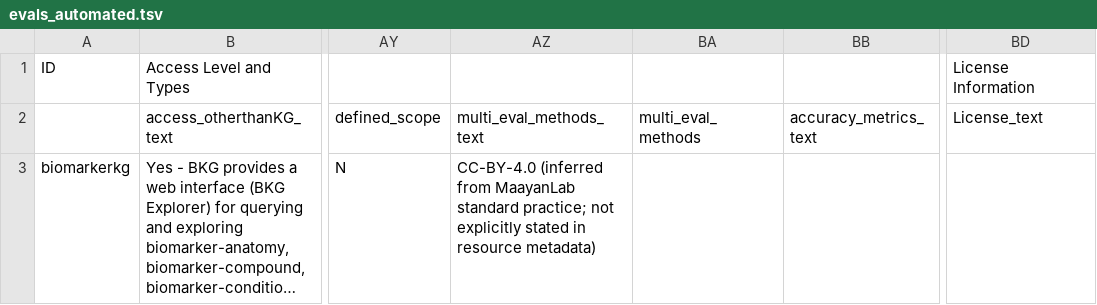
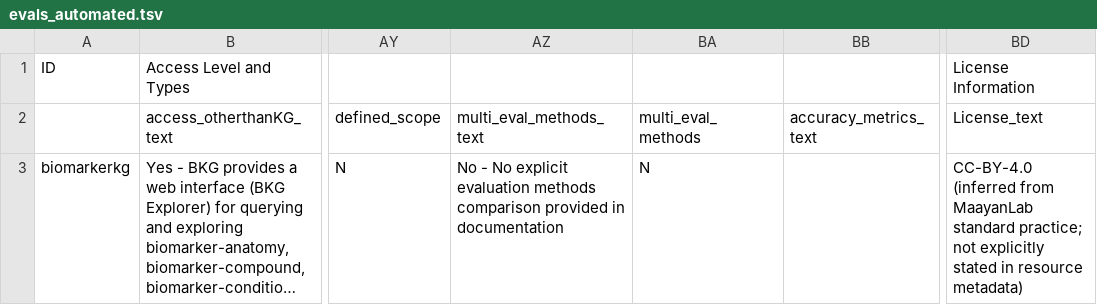
Before and after one commit to Knowledge-Graph-Hub/kg-registry, a TSV file: evals/evals_automated.tsv, drawn as a sheet; only a part is shown, gaps mark what is left out; long unchanged cells end in …; the diff names each change by its address in the sheet, - before the commit and + after, or states it on an @@ line.

```diff
--- a/evals/evals_automated.tsv
+++ b/evals/evals_automated.tsv
-AZ3 (multi_eval_methods_text): CC-BY-4.0 (inferred from MaayanLab standard practice; not explicitly stated in resource metadata)
+AZ3 (multi_eval_methods_text): No - No explicit evaluation methods comparison provided in documentation
-BA3 (multi_eval_methods): (empty)
+BA3 (multi_eval_methods): N
-BD3 (License_text): (empty)
+BD3 (License_text): CC-BY-4.0 (inferred from MaayanLab standard practice; not explicitly stated in resource metadata)
```
Also changed, not shown: 3 other files.
